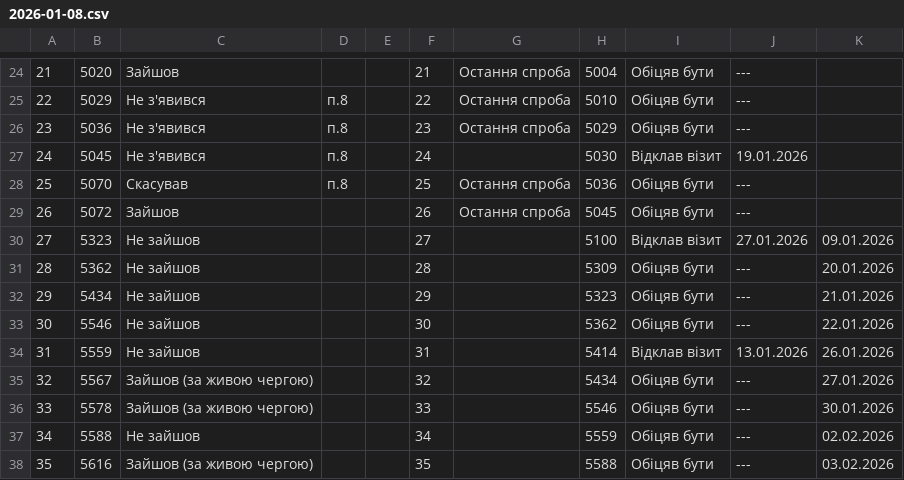
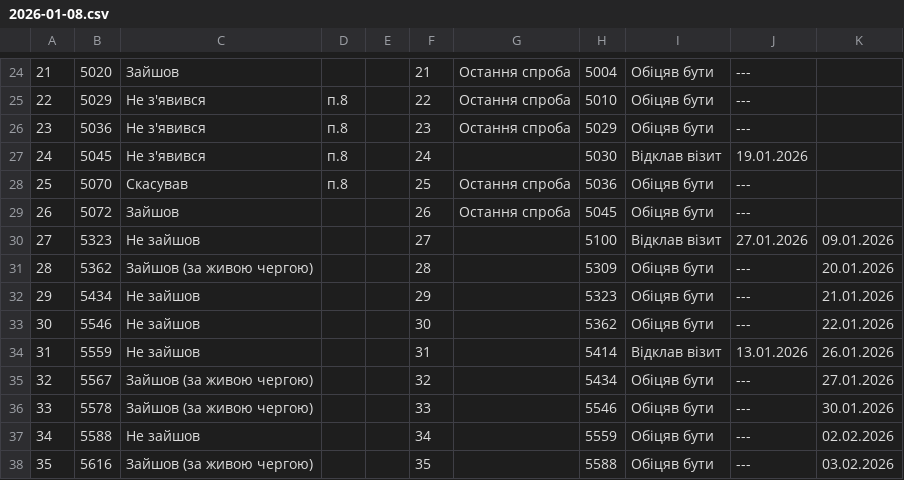
Before and after one commit to zbstof/vlk-zakrevskoho, a CSV file: daily_sheets_cache/2026-01-08.csv, drawn as a sheet; only a part is shown, gaps mark what is left out.

```diff
--- a/daily_sheets_cache/2026-01-08.csv
+++ b/daily_sheets_cache/2026-01-08.csv
@@ -34,3 +34,3 @@
 27,5323,Не зайшов,,,27,,5100,Відклав візит,27.01.2026,09.01.2026
-28,5362,Не зайшов,,,28,,5309,Обіцяв бути,---,20.01.2026
+28,5362,Зайшов (за живою чергою),,,28,,5309,Обіцяв бути,---,20.01.2026
 29,5434,Не зайшов,,,29,,5323,Обіцяв бути,---,21.01.2026
```
Also changed, not shown: daily_sheets_cache/2026-01-09.csv, daily_sheets_cache/2026-01-13.csv, 2 other files.
